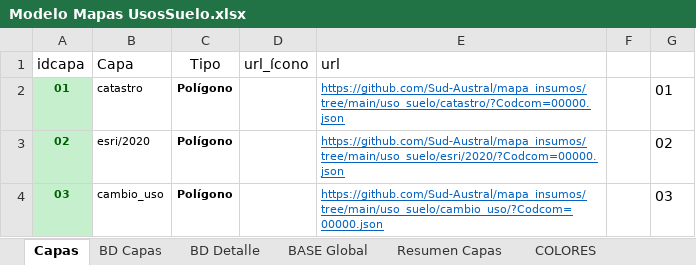
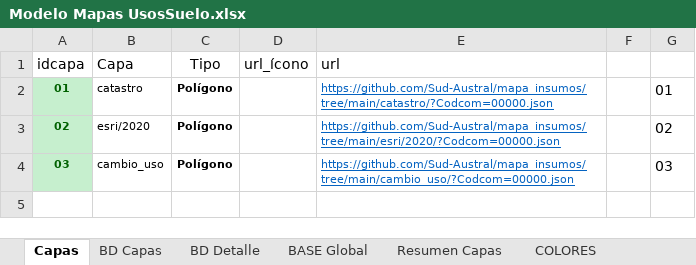
Before and after one commit to Sud-Austral/MAPA_RELEASE, an Excel workbook: origenes/Modelo Mapas UsosSuelo.xlsx, sheet Capas, drawn as a sheet; values as stored, in another font and other column widths than the file's, no borders; table styles not drawn; the diff names each change by its address in the sheet, - before the commit and + after, or states it on an @@ line.

Commit message:
Update Modelo Mapas UsosSuelo.xlsx

```diff
--- a/origenes/Modelo Mapas UsosSuelo.xlsx (sheet Capas)
+++ b/origenes/Modelo Mapas UsosSuelo.xlsx (sheet Capas)
-E2 (url): https://github.com/Sud-Austral/mapa_insumos/tree/main/uso_suelo/catastro/?Codcom=00000.json
+E2 (url): https://github.com/Sud-Austral/mapa_insumos/tree/main/catastro/?Codcom=00000.json
-E3 (url): https://github.com/Sud-Austral/mapa_insumos/tree/main/uso_suelo/esri/2020/?Codcom=00000.json
+E3 (url): https://github.com/Sud-Austral/mapa_insumos/tree/main/esri/2020/?Codcom=00000.json
-E4 (url): https://github.com/Sud-Austral/mapa_insumos/tree/main/uso_suelo/cambio_uso/?Codcom=00000.json
+E4 (url): https://github.com/Sud-Austral/mapa_insumos/tree/main/cambio_uso/?Codcom=00000.json
```
